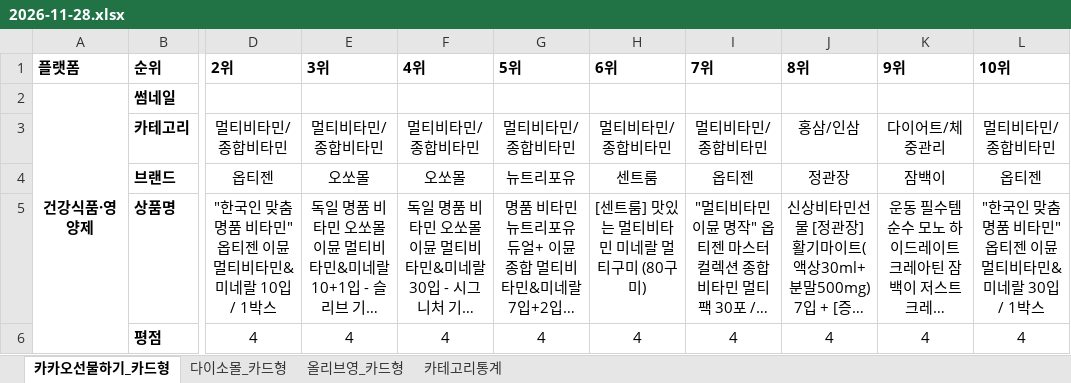
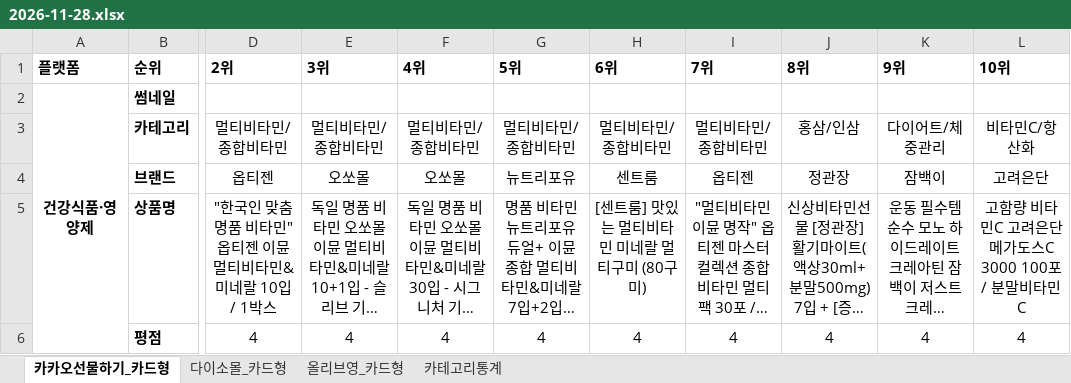
Before and after one commit to primexx98-sudo/online-mall-ranking, an Excel workbook: data/daily/2026-11/2026-11-28.xlsx, sheet 카카오선물하기_카드형, drawn as a sheet; only a part is shown, gaps mark what is left out; long unchanged cells end in …; values as stored, in another font and other column widths than the file's, no borders; charts and pictures not drawn; the diff covers the shown part only; the diff names each change by its address in the sheet, - before the commit and + after, or states it on an @@ line.

```diff
--- a/data/daily/2026-11/2026-11-28.xlsx (sheet 카카오선물하기_카드형)
+++ b/data/daily/2026-11/2026-11-28.xlsx (sheet 카카오선물하기_카드형)
-L3: 멀티비타민/종합비타민
+L3: 비타민C/항산화
-L4: 옵티젠
+L4: 고려은단
-L5: "한국인 맞춤 명품 비타민" 옵티젠 이뮨 멀티비타민&미네랄 30입 / 1박스
+L5: 고함량 비타민C 고려은단 메가도스C 3000 100포 / 분말비타민C
```
Also changed, not shown: 5 added rows, 5 removed rows and 5 edited cells elsewhere in this sheet, sheet 올리브영_카드형, sheet 다이소몰_카드형, sheet 카테고리통계, charts or pictures.
